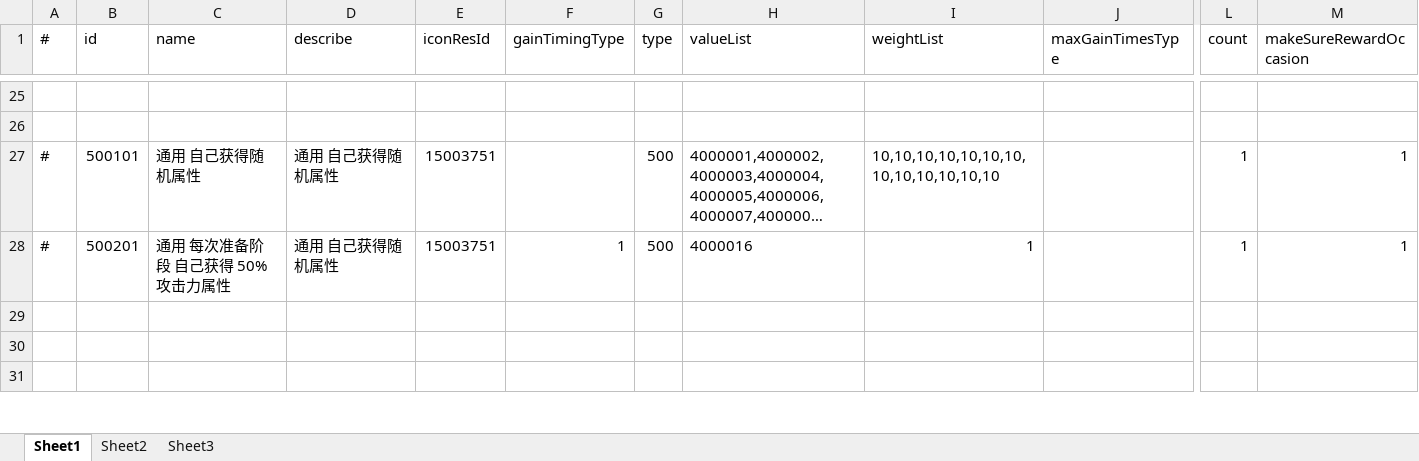
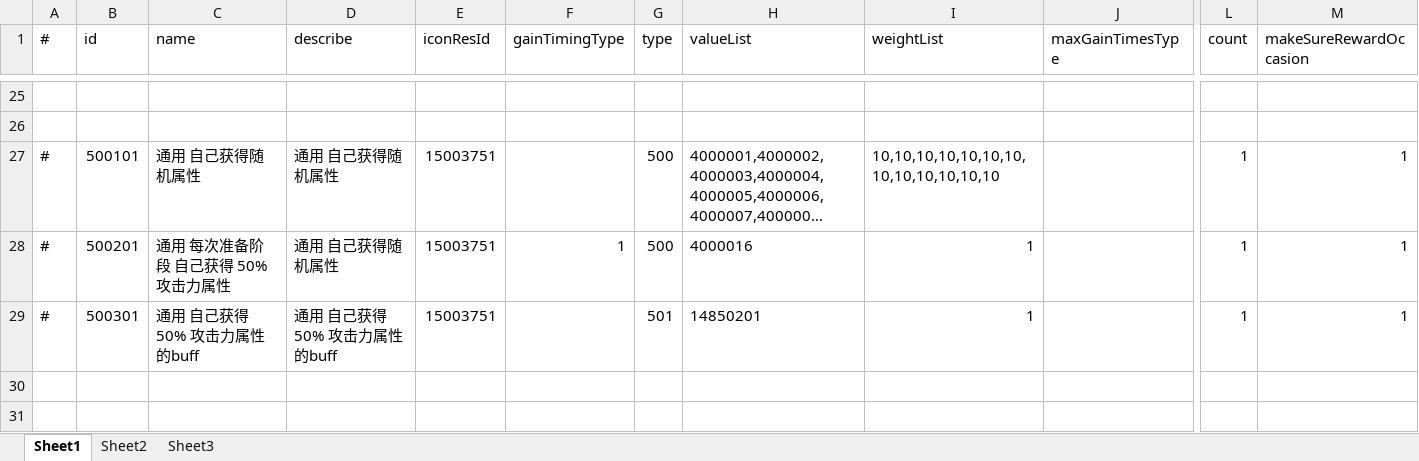
Before and after one commit to thanklzhang/001_GameFramework_Config, an Excel workbook: data_config/BattleReward.xlsx, sheet Sheet1, drawn as a sheet; only a part is shown, gaps mark what is left out; long unchanged cells end in …; values as stored, in another font and other column widths than the file's, no borders; rows hold the shown columns only; the diff names each change by its address in the sheet, - before the commit and + after, or states it on an @@ line.

Commit message:
【battle】增加宝箱奖励

```diff
--- a/data_config/BattleReward.xlsx (sheet Sheet1)
+++ b/data_config/BattleReward.xlsx (sheet Sheet1)
-row 29: (empty)
+row 29: # | 500301 | 通用 自己获得 50% 攻击力属性的buff | 通用 自己获得 50% 攻击力属性的buff | 15003751 |  | 501 | 14850201 | 1 |  | 1 | 1
```
Also changed, not shown: data_config/BattleAttributeGroup.xlsx, data_config/BattleRewardPool.xlsx, 5 other files.
